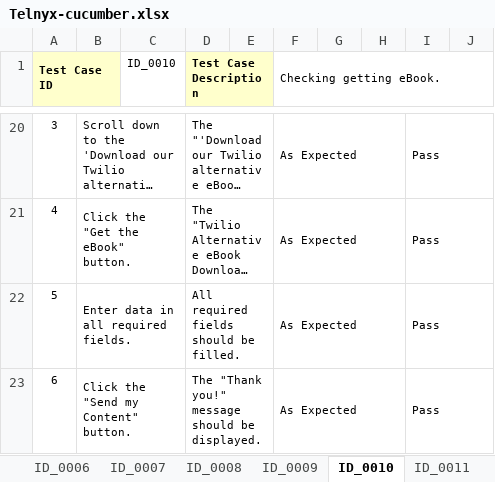
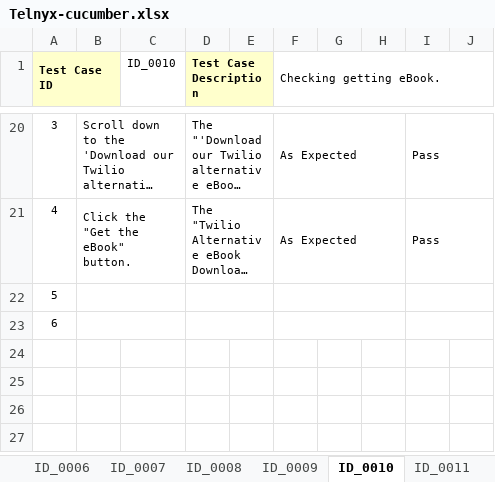
Before and after one commit to Karyna0505/TelnyxCucumber, an Excel workbook: test-cases/Telnyx-cucumber.xlsx, sheet ID_0010, drawn as a sheet; only a part is shown, gaps mark what is left out; long unchanged cells end in …; values as stored, in another font and other column widths than the file's, no borders; removed rows and columns are numbered as before the commit, all else as after; the diff names each change by its address in the sheet, - before the commit and + after, or states it on an @@ line.

Commit message:
fixed

```diff
--- a/test-cases/Telnyx-cucumber.xlsx (sheet ID_0010)
+++ b/test-cases/Telnyx-cucumber.xlsx (sheet ID_0010)
-row 22: 5 | Enter data in all required fields. |  | All required fields should be filled. |  | As Expected |  |  | Pass
-row 23: 6 | Click the "Send my Content" button. |  | The "Thank you!" message should be displayed. |  | As Expected |  |  | Pass
+row 22: 5
+row 23: 6
```
